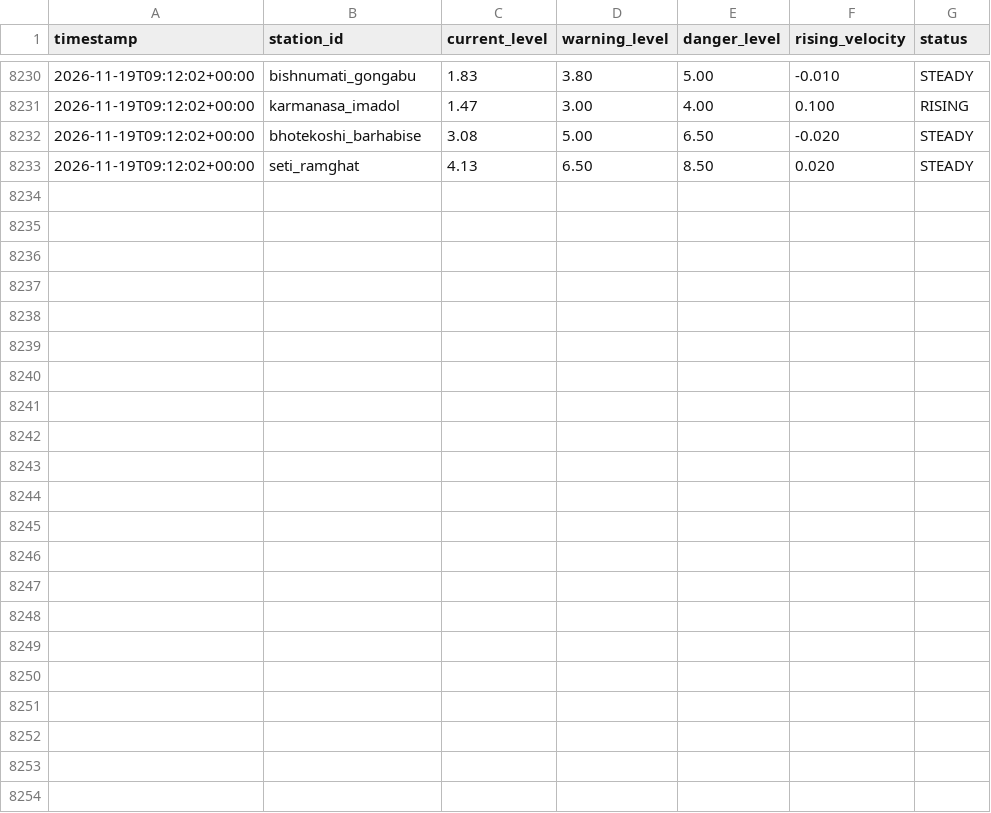
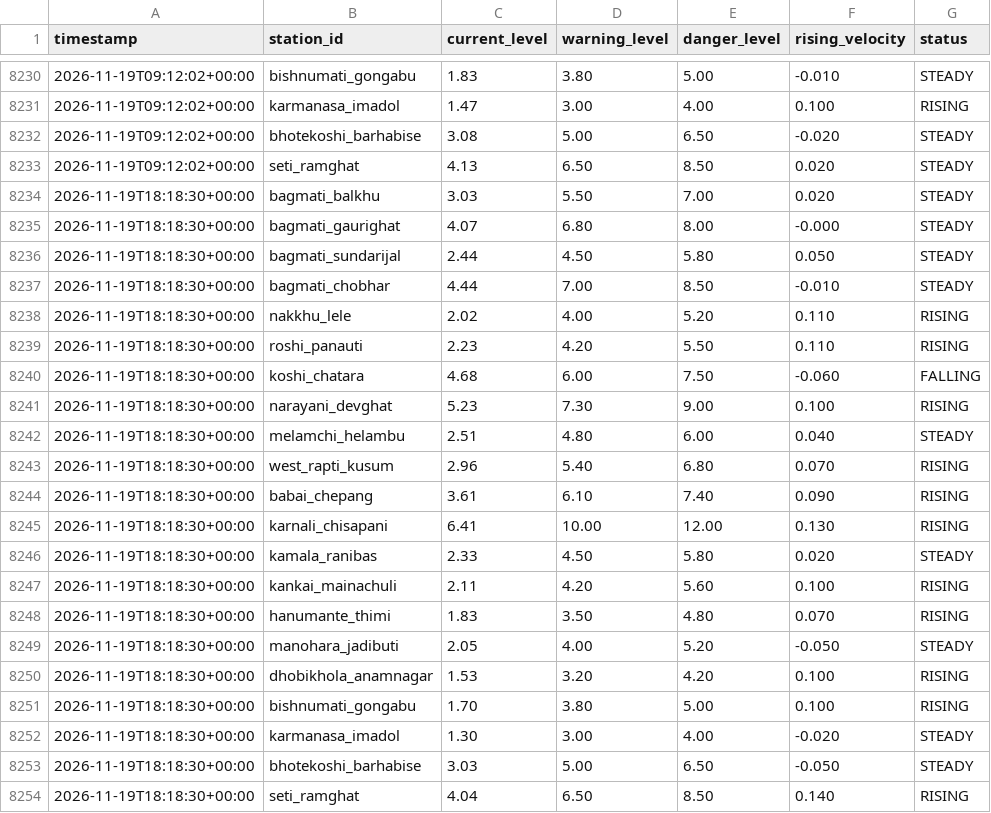
Before and after one commit to shadowmonarchftw-star/NpFloodBot, a CSV file: data/history.csv, drawn as a sheet; only a part is shown, gaps mark what is left out; the diff names each change by its address in the sheet, - before the commit and + after, or states it on an @@ line.

```diff
--- a/data/history.csv
+++ b/data/history.csv
+row 8234: 2026-11-19T18:18:30+00:00 | bagmati_balkhu | 3.03 | 5.50 | 7.00 | 0.020 | STEADY
+row 8235: 2026-11-19T18:18:30+00:00 | bagmati_gaurighat | 4.07 | 6.80 | 8.00 | -0.000 | STEADY
+row 8236: 2026-11-19T18:18:30+00:00 | bagmati_sundarijal | 2.44 | 4.50 | 5.80 | 0.050 | STEADY
+row 8237: 2026-11-19T18:18:30+00:00 | bagmati_chobhar | 4.44 | 7.00 | 8.50 | -0.010 | STEADY
+row 8238: 2026-11-19T18:18:30+00:00 | nakkhu_lele | 2.02 | 4.00 | 5.20 | 0.110 | RISING
+row 8239: 2026-11-19T18:18:30+00:00 | roshi_panauti | 2.23 | 4.20 | 5.50 | 0.110 | RISING
+row 8240: 2026-11-19T18:18:30+00:00 | koshi_chatara | 4.68 | 6.00 | 7.50 | -0.060 | FALLING
+row 8241: 2026-11-19T18:18:30+00:00 | narayani_devghat | 5.23 | 7.30 | 9.00 | 0.100 | RISING
+row 8242: 2026-11-19T18:18:30+00:00 | melamchi_helambu | 2.51 | 4.80 | 6.00 | 0.040 | STEADY
+row 8243: 2026-11-19T18:18:30+00:00 | west_rapti_kusum | 2.96 | 5.40 | 6.80 | 0.070 | RISING
+row 8244: 2026-11-19T18:18:30+00:00 | babai_chepang | 3.61 | 6.10 | 7.40 | 0.090 | RISING
+row 8245: 2026-11-19T18:18:30+00:00 | karnali_chisapani | 6.41 | 10.00 | 12.00 | 0.130 | RISING
+row 8246: 2026-11-19T18:18:30+00:00 | kamala_ranibas | 2.33 | 4.50 | 5.80 | 0.020 | STEADY
+row 8247: 2026-11-19T18:18:30+00:00 | kankai_mainachuli | 2.11 | 4.20 | 5.60 | 0.100 | RISING
+row 8248: 2026-11-19T18:18:30+00:00 | hanumante_thimi | 1.83 | 3.50 | 4.80 | 0.070 | RISING
+row 8249: 2026-11-19T18:18:30+00:00 | manohara_jadibuti | 2.05 | 4.00 | 5.20 | -0.050 | STEADY
+row 8250: 2026-11-19T18:18:30+00:00 | dhobikhola_anamnagar | 1.53 | 3.20 | 4.20 | 0.100 | RISING
+row 8251: 2026-11-19T18:18:30+00:00 | bishnumati_gongabu | 1.70 | 3.80 | 5.00 | 0.100 | RISING
+row 8252: 2026-11-19T18:18:30+00:00 | karmanasa_imadol | 1.30 | 3.00 | 4.00 | -0.020 | STEADY
+row 8253: 2026-11-19T18:18:30+00:00 | bhotekoshi_barhabise | 3.03 | 5.00 | 6.50 | -0.050 | STEADY
+row 8254: 2026-11-19T18:18:30+00:00 | seti_ramghat | 4.04 | 6.50 | 8.50 | 0.140 | RISING
```
Also changed, not shown: 1 other file.
